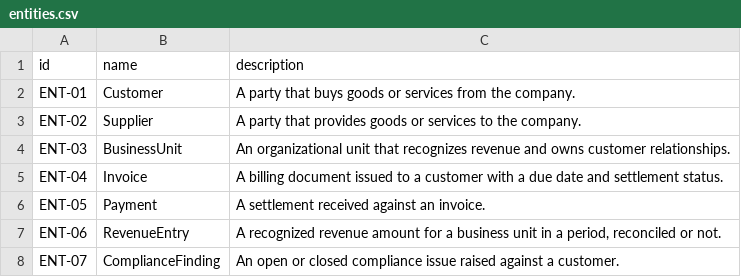
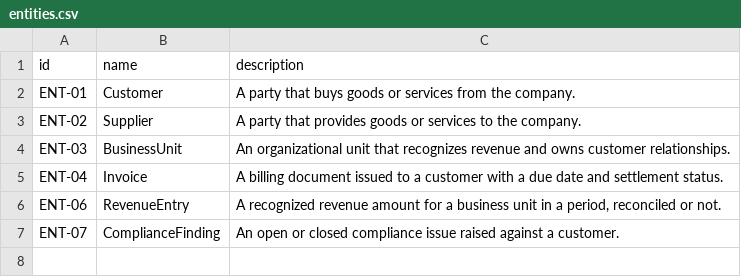
Before and after one commit to neo4j-partners/graph-on-databricks, a CSV file: supplier-risk-graph/data/entities.csv, drawn as a sheet; the diff names each change by its address in the sheet, - before the commit and + after, or states it on an @@ line.

```diff
--- a/supplier-risk-graph/data/entities.csv
+++ b/supplier-risk-graph/data/entities.csv
-row 6: ENT-05 | Payment | A settlement received against an invoice.
```
Also changed, not shown: supplier-risk-graph/data/data_sources.csv, 14 other files.
